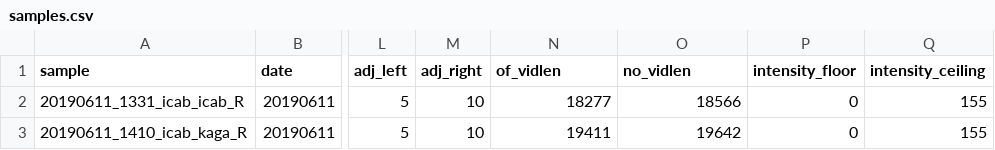
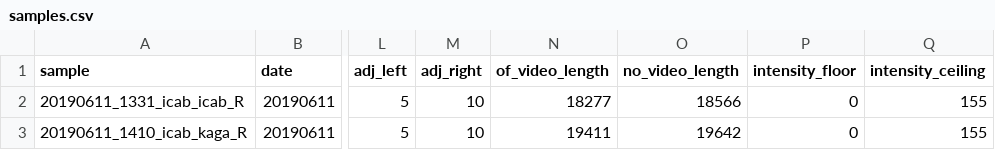
Before and after one commit to IanBrettell/template_repo, a CSV file: code/snakemake/config/samples.csv, drawn as a sheet; only a part is shown, gaps mark what is left out; the diff names each change by its address in the sheet, - before the commit and + after, or states it on an @@ line.

```diff
--- a/code/snakemake/config/samples.csv
+++ b/code/snakemake/config/samples.csv
-N1: of_vidlen
+N1: of_video_length
-O1: no_vidlen
+O1: no_video_length
```
Also changed, not shown: code/snakemake/config/samples_test.csv, 21 other files.
